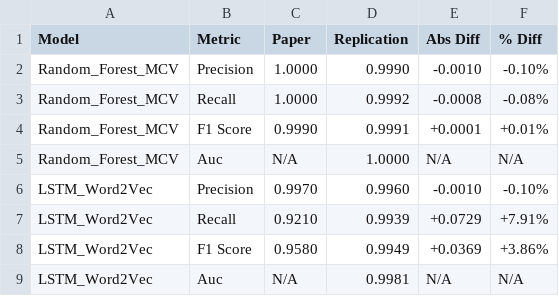
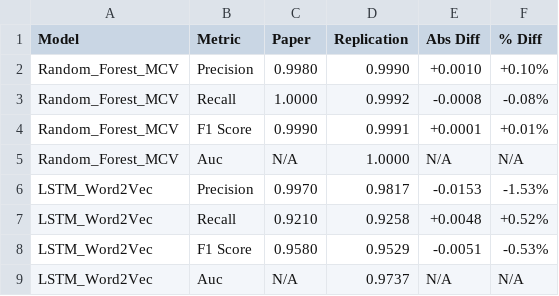
Before and after one commit to behouba/LOG6309E-group-assignment, a CSV file: replication/results/comparison_HDFS.csv, drawn as a sheet.

```diff
--- a/replication/results/comparison_HDFS.csv
+++ b/replication/results/comparison_HDFS.csv
@@ -1,3 +1,3 @@
 Model,Metric,Paper,Replication,Abs Diff,% Diff
-Random_Forest_MCV,Precision,1.0000,0.9990,-0.0010,-0.10%
+Random_Forest_MCV,Precision,0.9980,0.9990,+0.0010,+0.10%
 Random_Forest_MCV,Recall,1.0000,0.9992,-0.0008,-0.08%
@@ -5,5 +5,5 @@ Random_Forest_MCV,F1 Score,0.9990,0.9991,+0.0001,+0.01%
 Random_Forest_MCV,Auc,N/A,1.0000,N/A,N/A
-LSTM_Word2Vec,Precision,0.9970,0.9960,-0.0010,-0.10%
-LSTM_Word2Vec,Recall,0.9210,0.9939,+0.0729,+7.91%
-LSTM_Word2Vec,F1 Score,0.9580,0.9949,+0.0369,+3.86%
-LSTM_Word2Vec,Auc,N/A,0.9981,N/A,N/A
+LSTM_Word2Vec,Precision,0.9970,0.9817,-0.0153,-1.53%
+LSTM_Word2Vec,Recall,0.9210,0.9258,+0.0048,+0.52%
+LSTM_Word2Vec,F1 Score,0.9580,0.9529,-0.0051,-0.53%
+LSTM_Word2Vec,Auc,N/A,0.9737,N/A,N/A
```
Also changed, not shown: replication/results/comparison_BGL.csv, 10 other files.
